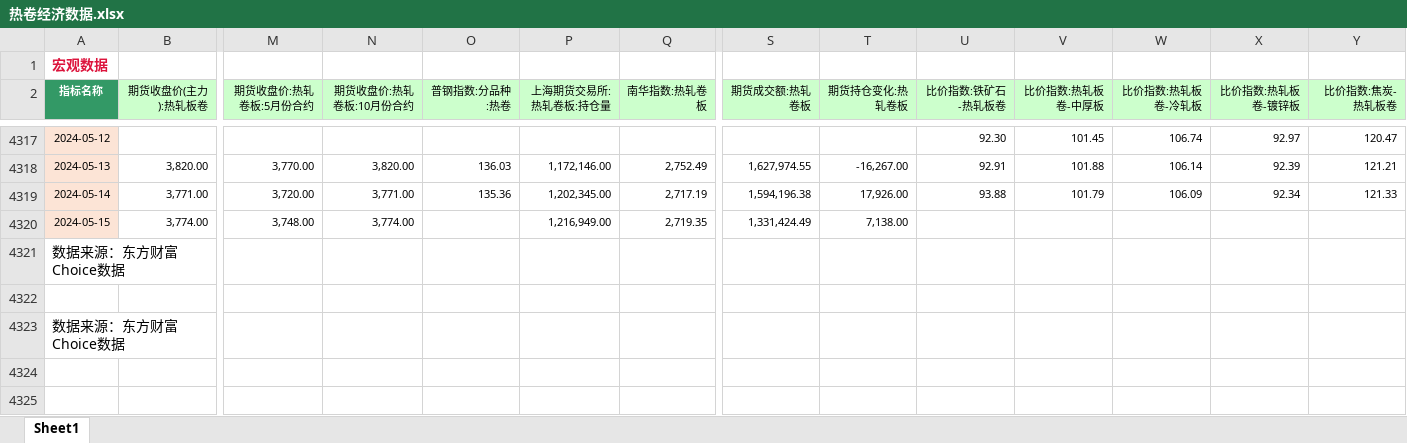
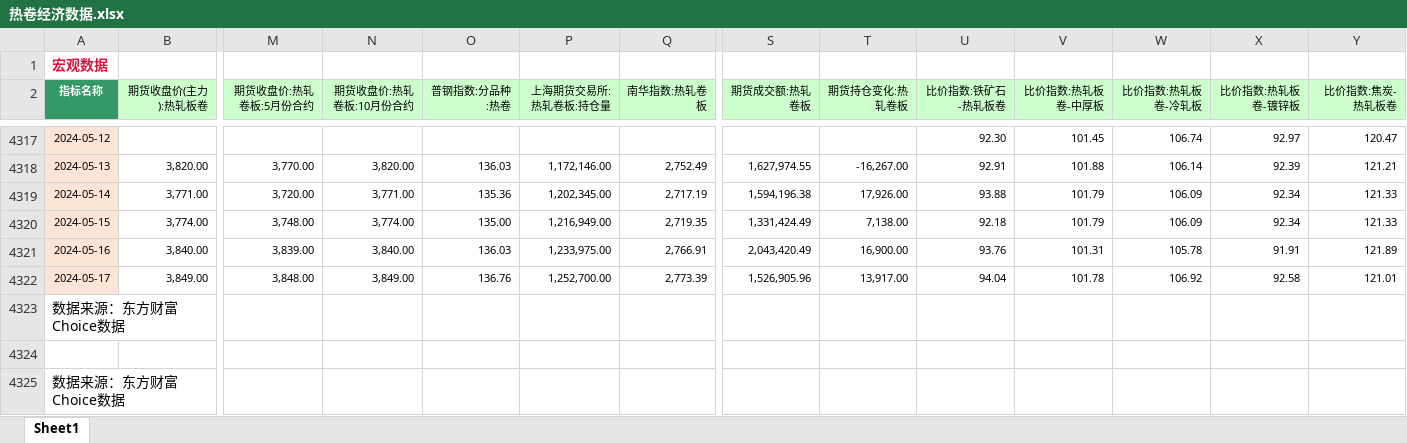
Before and after one commit to Howard-66/futures_nexus, an Excel workbook: black_metals/data/热卷经济数据.xlsx, sheet Sheet1, drawn as a sheet; only a part is shown, gaps mark what is left out; values as stored, in another font and other column widths than the file's, no borders; rows hold the shown columns only; the diff covers the shown part only; the diff names each change by its address in the sheet, - before the commit and + after, or states it on an @@ line.

```diff
--- a/black_metals/data/热卷经济数据.xlsx (sheet Sheet1)
+++ b/black_metals/data/热卷经济数据.xlsx (sheet Sheet1)
-O4320 (普钢指数:分品种:热卷): (empty)
+O4320 (普钢指数:分品种:热卷): 135.00
-U4320 (比价指数:铁矿石-热轧板卷): (empty)
+U4320 (比价指数:铁矿石-热轧板卷): 92.18
-V4320 (比价指数:热轧板卷-中厚板): (empty)
+V4320 (比价指数:热轧板卷-中厚板): 101.79
-W4320 (比价指数:热轧板卷-冷轧板): (empty)
+W4320 (比价指数:热轧板卷-冷轧板): 106.09
-X4320 (比价指数:热轧板卷-镀锌板): (empty)
+X4320 (比价指数:热轧板卷-镀锌板): 92.34
-Y4320 (比价指数:焦炭-热轧板卷): (empty)
+Y4320 (比价指数:焦炭-热轧板卷): 121.33
+row 4321: 2024-05-16 | 3,840.00 | 3,839.00 | 3,840.00 | 136.03 | 1,233,975.00 | 2,766.91 | 2,043,420.49 | 16,900.00 | 93.76 | 101.31 | 105.78 | 91.91 | 121.89
+row 4322: 2024-05-17 | 3,849.00 | 3,848.00 | 3,849.00 | 136.76 | 1,252,700.00 | 2,773.39 | 1,526,905.96 | 13,917.00 | 94.04 | 101.78 | 106.92 | 92.58 | 121.01
```
Also changed, not shown: 46 edited cells elsewhere in this sheet, black_metals/data/不锈钢经济数据.xlsx, black_metals/data/焦炭经济数据.xlsx, 11 other files.
